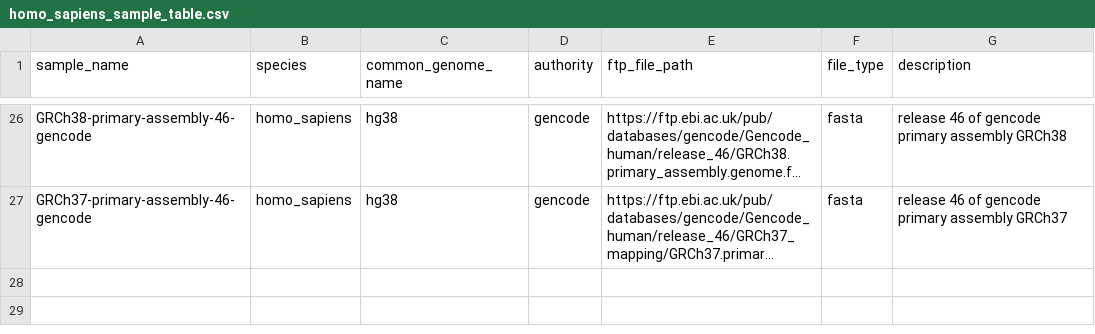
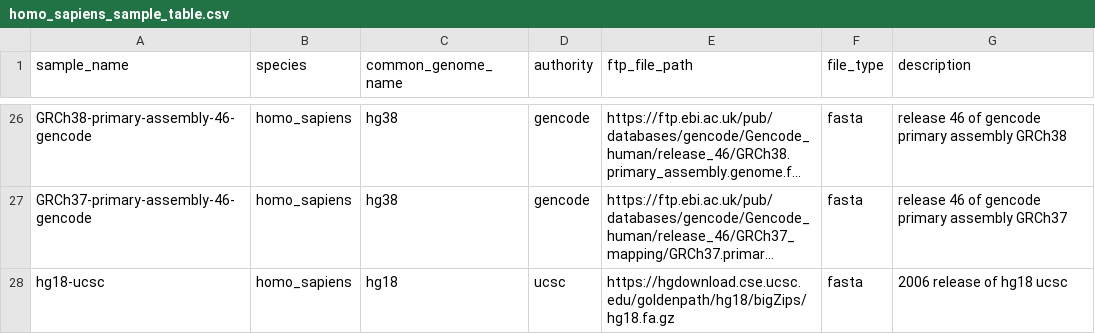
Before and after one commit to refgenie/refgenomes.databio.org, a CSV file: scripts/brickyard_download/homo_sapiens_sample_table.csv, drawn as a sheet; only a part is shown, gaps mark what is left out; long unchanged cells end in …; the diff names each change by its address in the sheet, - before the commit and + after, or states it on an @@ line.

Commit message:
add hg18 from ucsc

```diff
--- a/scripts/brickyard_download/homo_sapiens_sample_table.csv
+++ b/scripts/brickyard_download/homo_sapiens_sample_table.csv
+row 28: hg18-ucsc | homo_sapiens | hg18 | ucsc | https://hgdownload.cse.ucsc.edu/goldenpath/hg18/bigZips/hg18.fa.gz | fasta | 2006 release of hg18 ucsc
```
